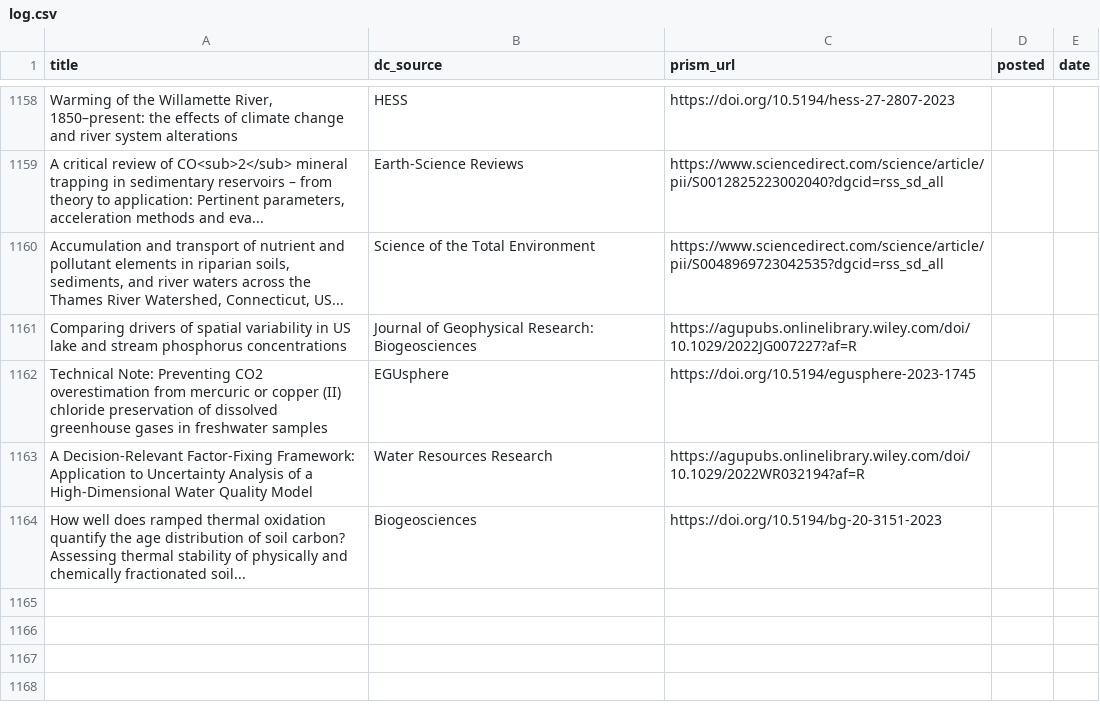
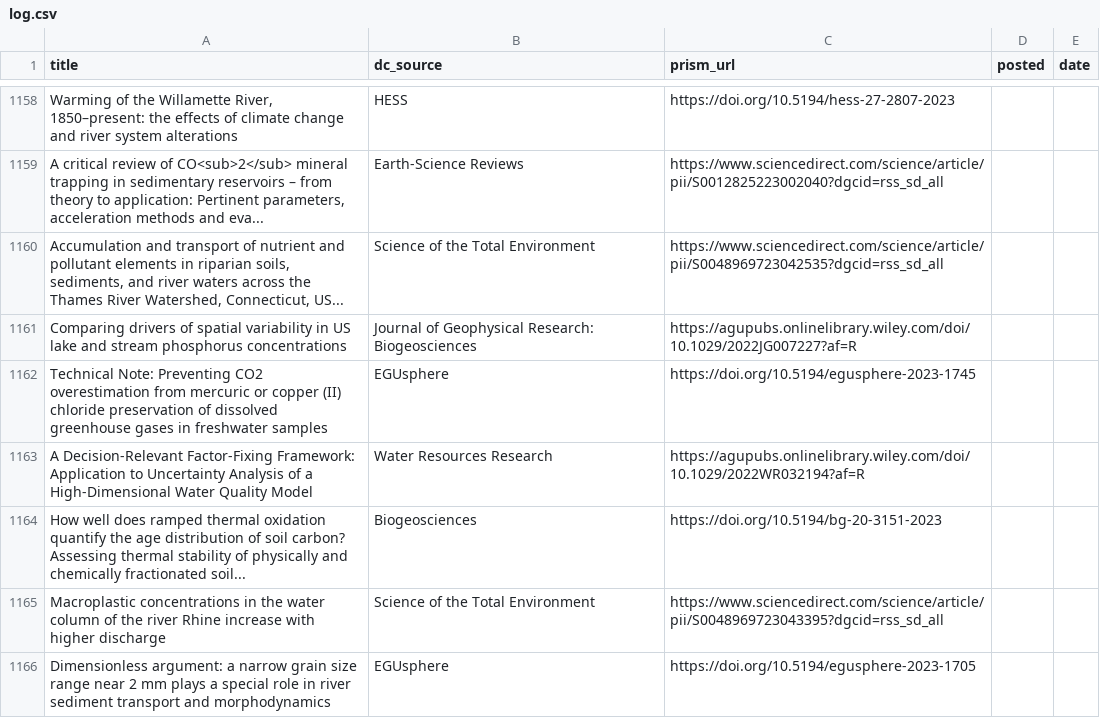
Before and after one commit to feedpapers/limnopapers, a CSV file: log.csv, drawn as a sheet; only a part is shown, gaps mark what is left out; the diff names each change by its address in the sheet, - before the commit and + after, or states it on an @@ line.

Commit message:
Updated log

```diff
--- a/log.csv
+++ b/log.csv
+row 1165: Macroplastic concentrations in the water column of the river Rhine increase with higher discharge | Science of the Total Environment | https://www.sciencedirect.com/science/article/pii/S0048969723043395?dgcid=rss_sd_all
+row 1166: Dimensionless argument: a narrow grain size range near 2 mm plays a special role in river sediment transport and morphodynamics | EGUsphere | https://doi.org/10.5194/egusphere-2023-1705
```
